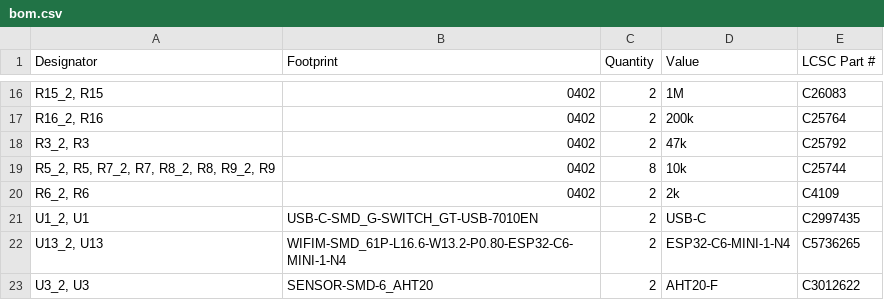
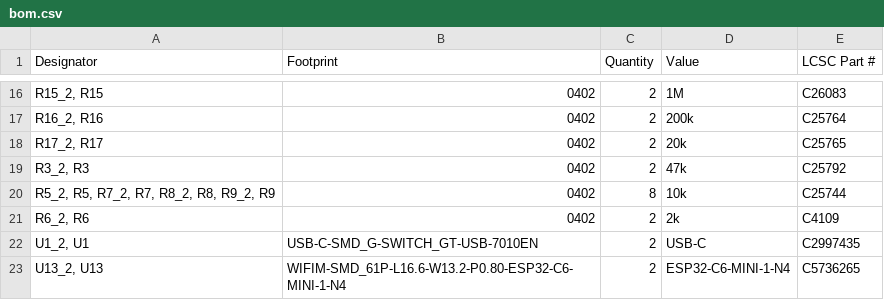
Before and after one commit to Dennis960/Blumy, a CSV file: ESPlant-Board-Panel/production/bom.csv, drawn as a sheet; only a part is shown, gaps mark what is left out; the shorter side is filled out with more unchanged rows.

```diff
--- a/ESPlant-Board-Panel/production/bom.csv
+++ b/ESPlant-Board-Panel/production/bom.csv
@@ -17,2 +17,3 @@
 "R16_2, R16",0402,2,200k,C25764
+"R17_2, R17",0402,2,20k,C25765
 "R3_2, R3",0402,2,47k,C25792
```
Also changed, not shown: ESPlant-Board-Panel/production/designators.csv, ESPlant-Board-Panel/production/positions.csv, 7 other files.
